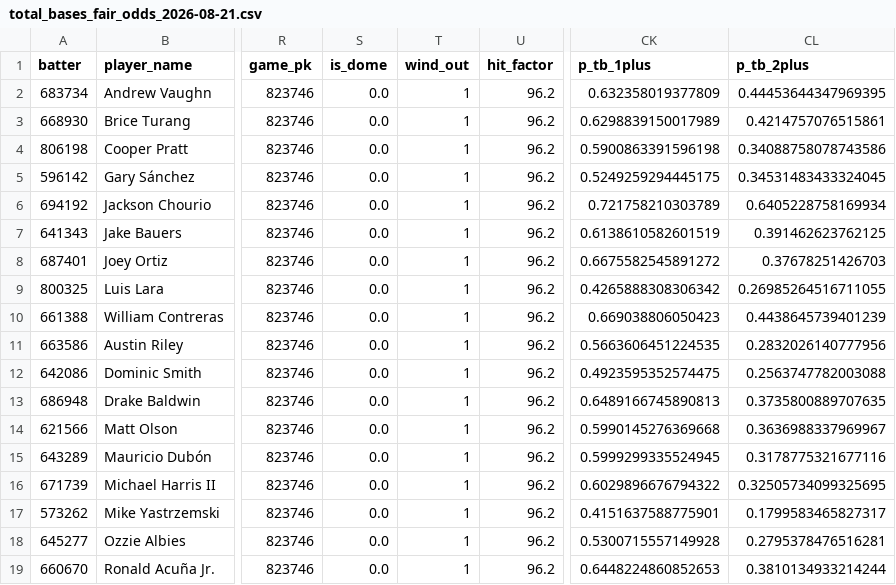
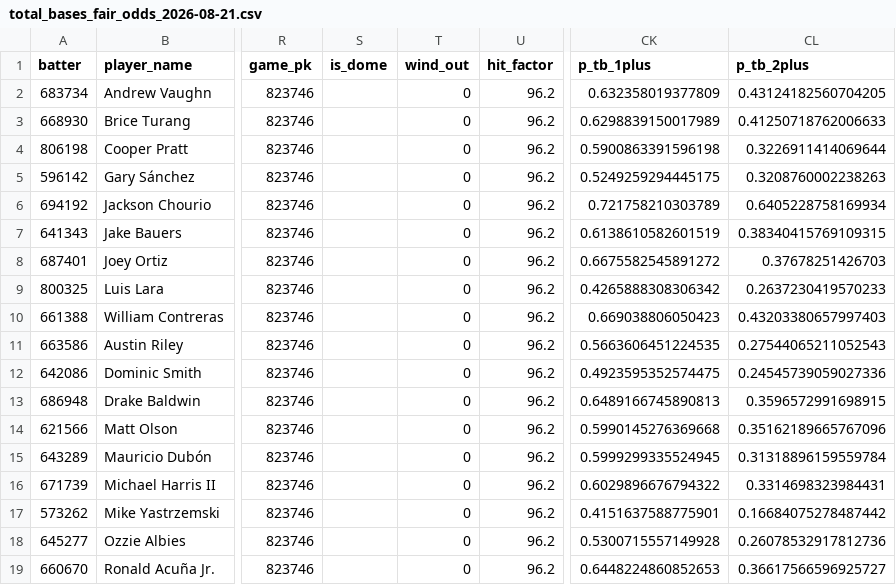
Before and after one commit to cryptobatmanEV/mlb-prop-engine, a CSV file: data/outputs/total_bases_fair_odds_2026-08-21.csv, drawn as a sheet; only a part is shown, gaps mark what is left out; the diff names each change by its address in the sheet, - before the commit and + after, or states it on an @@ line.

```diff
--- a/data/outputs/total_bases_fair_odds_2026-08-21.csv
+++ b/data/outputs/total_bases_fair_odds_2026-08-21.csv
-S2:S19 (is_dome): 0.0
+S2:S19 (is_dome): (empty)
-T2:T19 (wind_out): 1
+T2:T19 (wind_out): 0
-CL2 (p_tb_2plus): 0.44453644347969395
+CL2 (p_tb_2plus): 0.43124182560704205
-CL3 (p_tb_2plus): 0.4214757076515861
+CL3 (p_tb_2plus): 0.41250718762006633
-CL4 (p_tb_2plus): 0.34088758078743586
+CL4 (p_tb_2plus): 0.3226911414069644
-CL5 (p_tb_2plus): 0.34531483433324045
+CL5 (p_tb_2plus): 0.3208760002238263
-CL7 (p_tb_2plus): 0.391462623762125
+CL7 (p_tb_2plus): 0.38340415769109315
-CL9 (p_tb_2plus): 0.26985264516711055
+CL9 (p_tb_2plus): 0.2637230419570233
-CL10 (p_tb_2plus): 0.4438645739401239
+CL10 (p_tb_2plus): 0.43203380657997403
-CL11 (p_tb_2plus): 0.2832026140777956
+CL11 (p_tb_2plus): 0.27544065211052543
-CL12 (p_tb_2plus): 0.2563747782003088
+CL12 (p_tb_2plus): 0.24545739059027336
-CL13 (p_tb_2plus): 0.3735800889707635
+CL13 (p_tb_2plus): 0.3596572991698915
-CL14 (p_tb_2plus): 0.3636988337969967
+CL14 (p_tb_2plus): 0.35162189665767096
-CL15 (p_tb_2plus): 0.3178775321677116
+CL15 (p_tb_2plus): 0.31318896159559784
-CL16 (p_tb_2plus): 0.32505734099325695
+CL16 (p_tb_2plus): 0.3314698323984431
-CL17 (p_tb_2plus): 0.1799583465827317
+CL17 (p_tb_2plus): 0.16684075278487442
-CL18 (p_tb_2plus): 0.2795378476516281
+CL18 (p_tb_2plus): 0.26078532917812736
-CL19 (p_tb_2plus): 0.3810134933214244
+CL19 (p_tb_2plus): 0.36617566596925727
```
Also changed, not shown: data/outputs/batter_ks_fair_odds_2026-08-21.csv, data/outputs/fair_odds_2026-08-21.csv, 1 other file.
